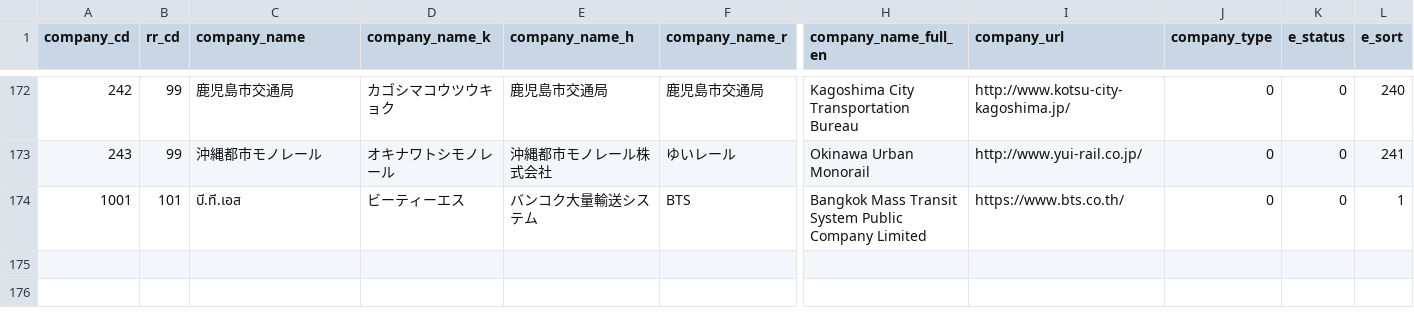
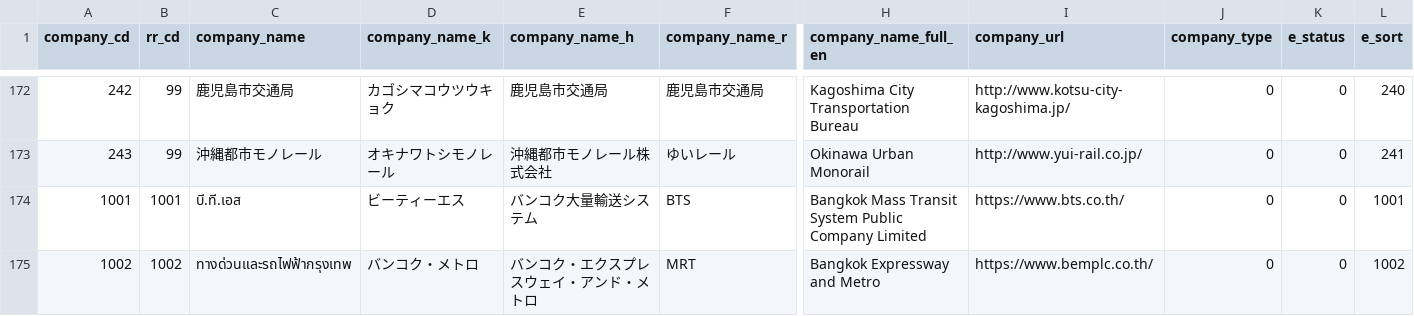
Before and after one commit to TinyKitten/StationAPIElixir, a CSV file: data/1!companies.csv, drawn as a sheet; only a part is shown, gaps mark what is left out; rows hold the shown columns only; the diff names each change by its address in the sheet, - before the commit and + after, or states it on an @@ line.

```diff
--- a/data/1!companies.csv
+++ b/data/1!companies.csv
-B174 (rr_cd): 101
+B174 (rr_cd): 1001
-L174 (e_sort): 1
+L174 (e_sort): 1001
+row 175: 1002 | 1002 | ทางด่วนและรถไฟฟ้ากรุงเทพ | バンコク・メトロ | バンコク・エクスプレスウェイ・アンド・メトロ | MRT | Bangkok Expressway and Metro | https://www.bemplc.co.th/ | 0 | 0 | 1002
```
Also changed, not shown: data/2!lines.csv, 1 other file.
